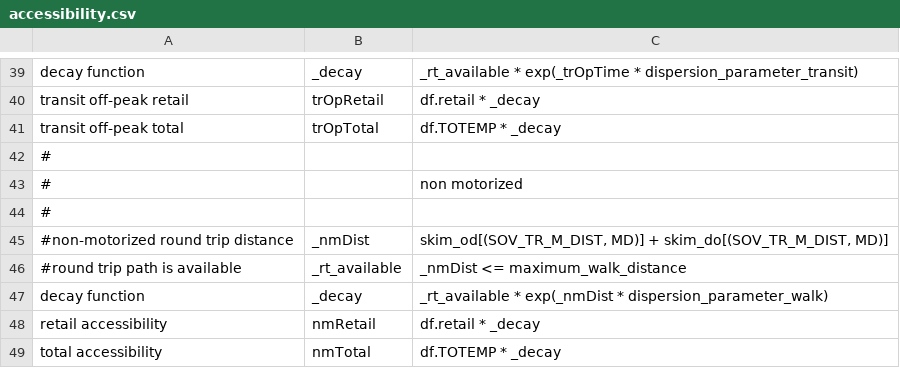
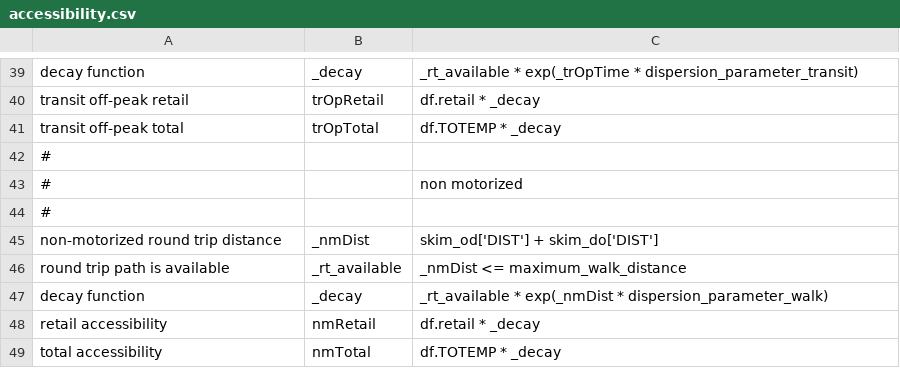
Before and after one commit to CMAP-REPOS/cmap_abm, a CSV file: activitysim/configs_3_zone/accessibility.csv, drawn as a sheet; only a part is shown, gaps mark what is left out.

```diff
--- a/activitysim/configs_3_zone/accessibility.csv
+++ b/activitysim/configs_3_zone/accessibility.csv
@@ -44,4 +44,4 @@ transit off-peak total,trOpTotal,df.TOTEMP * _decay
 #,,
-#non-motorized round trip distance,_nmDist,"skim_od[(SOV_TR_M_DIST, MD)] + skim_do[(SOV_TR_M_DIST, MD)]"
-#round trip path is available,_rt_available,_nmDist <= maximum_walk_distance
+non-motorized round trip distance,_nmDist,"skim_od['DIST'] + skim_do['DIST']"
+round trip path is available,_rt_available,_nmDist <= maximum_walk_distance
 decay function,_decay,_rt_available * exp(_nmDist * dispersion_parameter_walk)
```
Also changed, not shown: activitysim/configs_3_zone/tour_mode_choice.csv, activitysim/configs_3_zone/tour_mode_choice_annotate_choosers_preprocessor.csv, 20 other files.
